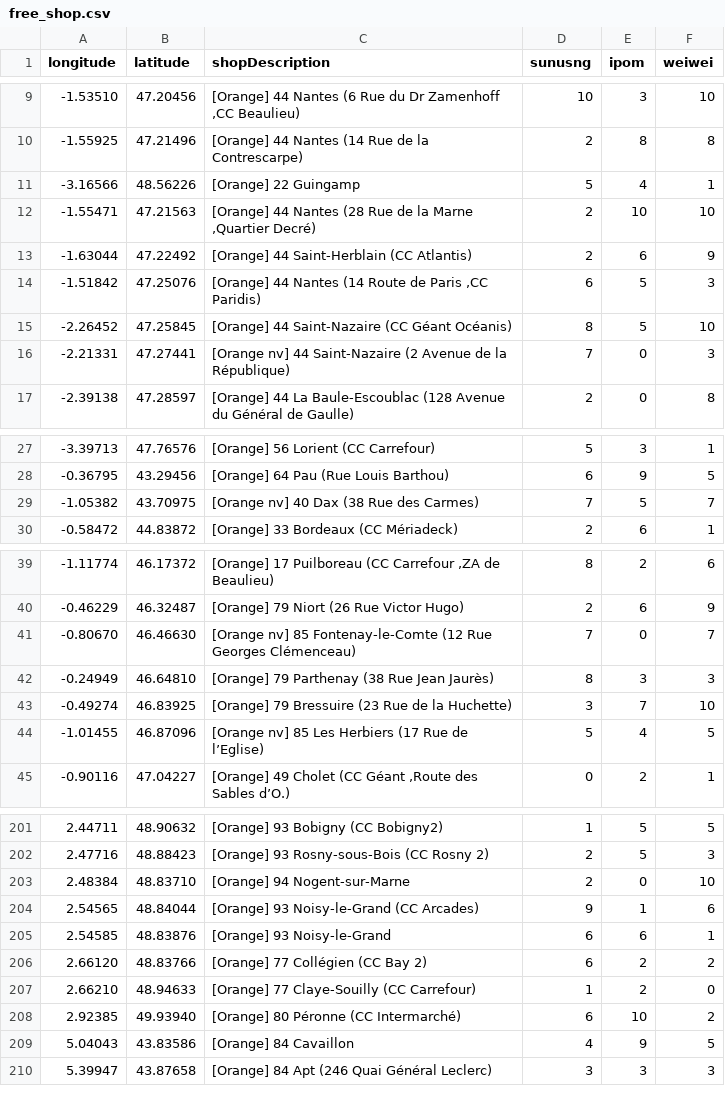
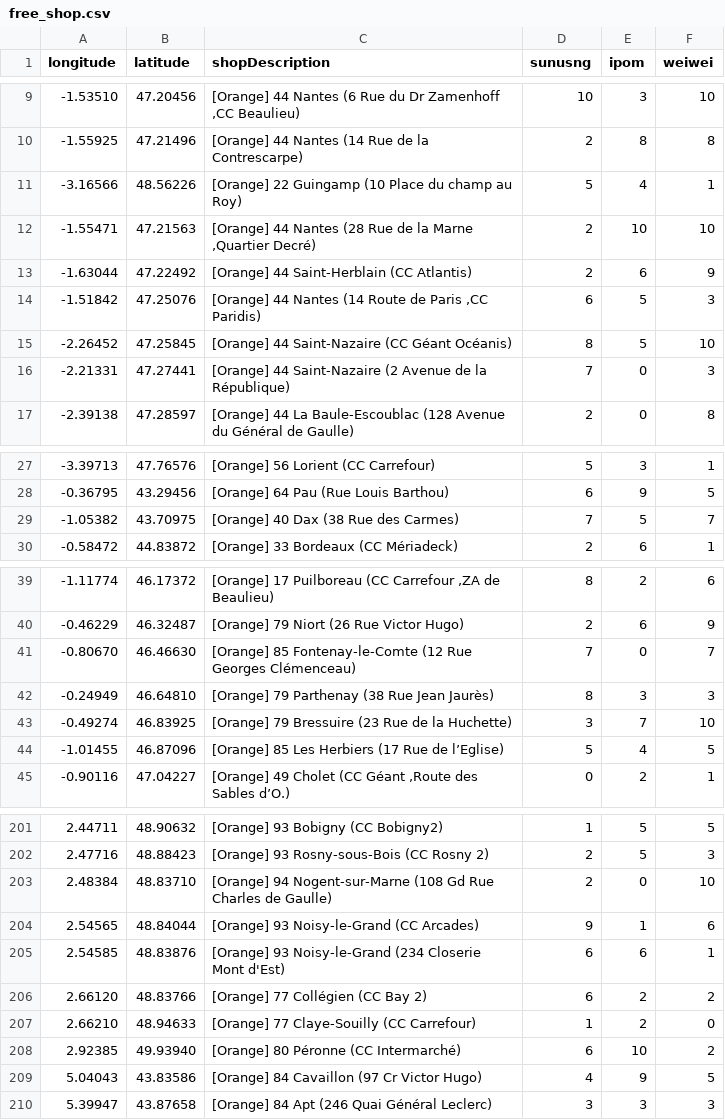
Before and after one commit to maguatte124/EData-P1-boutique-free-plus-proche, a CSV file: free_shop.csv, drawn as a sheet; only a part is shown, gaps mark what is left out; the diff covers the shown part only.

Commit message:
cleaning data

```diff
--- a/free_shop.csv
+++ b/free_shop.csv
@@ -10,3 +10,3 @@ longitude;latitude;shopDescription;sunusng;ipom;weiwei
 -1.55925;47.21496;[Orange] 44 Nantes (14 Rue de la Contrescarpe);2;8;8
--3.16566;48.56226;[Orange] 22 Guingamp;5;4;1
+-3.16566;48.56226;[Orange] 22 Guingamp (10 Place du champ au Roy);5;4;1
 -1.55471;47.21563;[Orange] 44 Nantes (28 Rue de la Marne ,Quartier Decré);2;10;10
@@ -15,3 +15,3 @@ longitude;latitude;shopDescription;sunusng;ipom;weiwei
 -2.26452;47.25845;[Orange] 44 Saint-Nazaire (CC Géant Océanis);8;5;10
--2.21331;47.27441;[Orange nv] 44 Saint-Nazaire (2 Avenue de la République);7;0;3
+-2.21331;47.27441;[Orange] 44 Saint-Nazaire (2 Avenue de la République);7;0;3
 -2.39138;47.28597;[Orange] 44 La Baule-Escoublac (128 Avenue du Général de Gaulle);2;0;8
@@ -28,3 +28,3 @@ longitude;latitude;shopDescription;sunusng;ipom;weiwei
 -0.36795;43.29456;[Orange] 64 Pau (Rue Louis Barthou);6;9;5
--1.05382;43.70975;[Orange nv] 40 Dax (38 Rue des Carmes);7;5;7
+-1.05382;43.70975;[Orange] 40 Dax (38 Rue des Carmes);7;5;7
 -0.58472;44.83872;[Orange] 33 Bordeaux (CC Mériadeck);2;6;1
@@ -40,6 +40,6 @@ longitude;latitude;shopDescription;sunusng;ipom;weiwei
 -0.46229;46.32487;[Orange] 79 Niort (26 Rue Victor Hugo);2;6;9
--0.80670;46.46630;[Orange nv] 85 Fontenay-le-Comte (12 Rue Georges Clémenceau);7;0;7
+-0.80670;46.46630;[Orange] 85 Fontenay-le-Comte (12 Rue Georges Clémenceau);7;0;7
 -0.24949;46.64810;[Orange] 79 Parthenay (38 Rue Jean Jaurès);8;3;3
 -0.49274;46.83925;[Orange] 79 Bressuire (23 Rue de la Huchette);3;7;10
--1.01455;46.87096;[Orange nv] 85 Les Herbiers (17 Rue de l’Eglise);5;4;5
+-1.01455;46.87096;[Orange] 85 Les Herbiers (17 Rue de l’Eglise);5;4;5
 -0.90116;47.04227;[Orange] 49 Cholet (CC Géant ,Route des Sables d’O.);0;2;1
@@ -202,5 +202,5 @@ longitude;latitude;shopDescription;sunusng;ipom;weiwei
 2.47716;48.88423;[Orange] 93 Rosny-sous-Bois (CC Rosny 2);2;5;3
-2.48384;48.83710;[Orange] 94 Nogent-sur-Marne;2;0;10
+2.48384;48.83710;[Orange] 94 Nogent-sur-Marne (108 Gd Rue Charles de Gaulle);2;0;10
 2.54565;48.84044;[Orange] 93 Noisy-le-Grand (CC Arcades);9;1;6
-2.54585;48.83876;[Orange] 93 Noisy-le-Grand;6;6;1
+2.54585;48.83876;[Orange] 93 Noisy-le-Grand (234 Closerie Mont d'Est);6;6;1
 2.66120;48.83766;[Orange] 77 Collégien (CC Bay 2);6;2;2
@@ -208,3 +208,3 @@ longitude;latitude;shopDescription;sunusng;ipom;weiwei
 2.92385;49.93940;[Orange] 80 Péronne (CC Intermarché);6;10;2
-5.04043;43.83586;[Orange] 84 Cavaillon;4;9;5
+5.04043;43.83586;[Orange] 84 Cavaillon (97 Cr Victor Hugo);4;9;5
 5.39947;43.87658;[Orange] 84 Apt (246 Quai Général Leclerc);3;3;3
```
Also changed, not shown: 8 edited cells elsewhere in this file, 3 other files.
